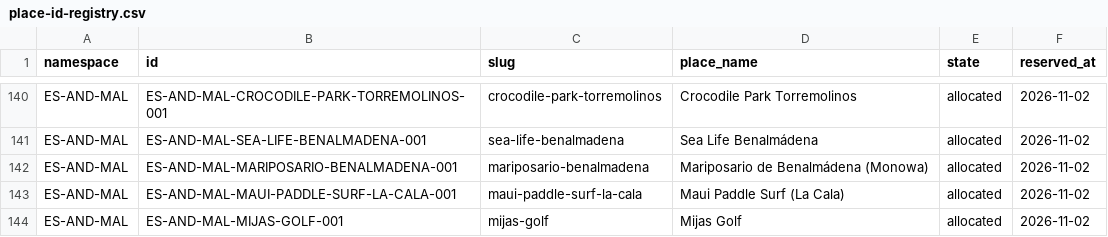
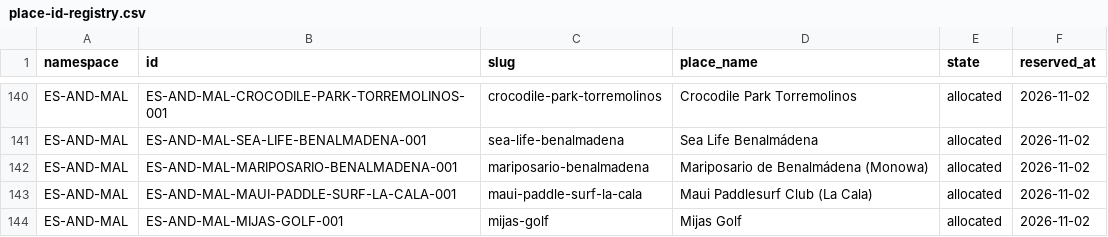
Before and after one commit to thomasericolesen/callemilano, a CSV file: data/place-id-registry.csv, drawn as a sheet; only a part is shown, gaps mark what is left out.

```diff
--- a/data/place-id-registry.csv
+++ b/data/place-id-registry.csv
@@ -142,3 +142,3 @@ ES-AND-MAL,ES-AND-MAL-SEA-LIFE-BENALMADENA-001,sea-life-benalmadena,Sea Life Ben
 ES-AND-MAL,ES-AND-MAL-MARIPOSARIO-BENALMADENA-001,mariposario-benalmadena,Mariposario de Benalmádena (Monowa),allocated,2026-11-02
-ES-AND-MAL,ES-AND-MAL-MAUI-PADDLE-SURF-LA-CALA-001,maui-paddle-surf-la-cala,Maui Paddle Surf (La Cala),allocated,2026-11-02
+ES-AND-MAL,ES-AND-MAL-MAUI-PADDLE-SURF-LA-CALA-001,maui-paddle-surf-la-cala,Maui Paddlesurf Club (La Cala),allocated,2026-11-02
 ES-AND-MAL,ES-AND-MAL-MIJAS-GOLF-001,mijas-golf,Mijas Golf,allocated,2026-11-02
```
Also changed, not shown: data/place-catalog.csv, 2 other files.
